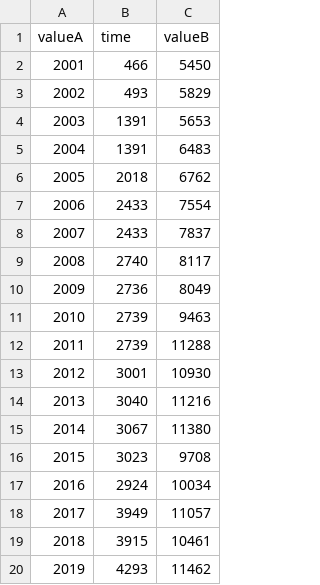
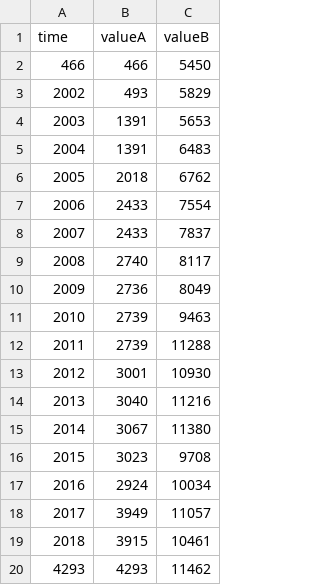
Before and after one commit to veenivinta/varinder, a CSV file: vaw.csv, drawn as a sheet.

Commit message:
Update vaw.csv

```diff
--- a/vaw.csv
+++ b/vaw.csv
@@ -1,3 +1,3 @@
-valueA,time,valueB
-2001,466,5450
+time,valueA,valueB
+466,466,5450
 2002,493,5829
@@ -19,2 +19,2 @@ valueA,time,valueB
 2018,3915,10461
-2019,4293,11462
+4293,4293,11462
```
